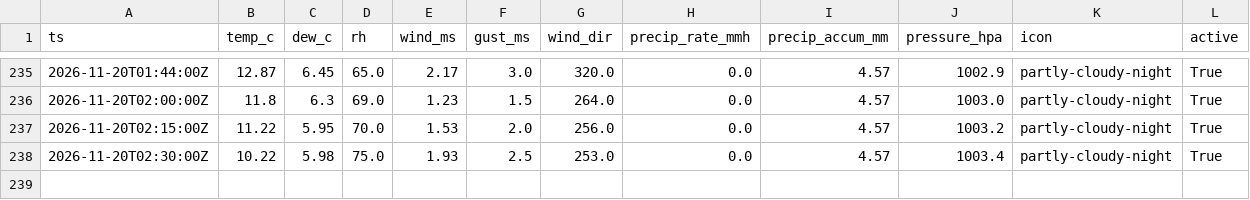
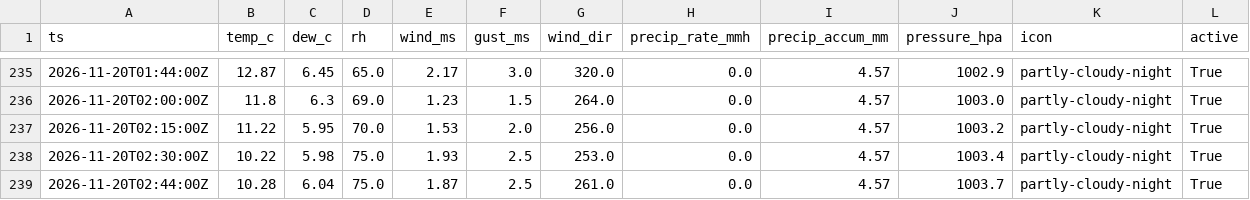
Before and after one commit to cole581/ButtonwillowWeather, a CSV file: data/observations.csv, drawn as a sheet; only a part is shown, gaps mark what is left out; rows hold the shown columns only; the diff names each change by its address in the sheet, - before the commit and + after, or states it on an @@ line.

```diff
--- a/data/observations.csv
+++ b/data/observations.csv
+row 239: 2026-11-20T02:44:00Z | 10.28 | 6.04 | 75.0 | 1.87 | 2.5 | 261.0 | 0.0 | 4.57 | 1003.7 | partly-cloudy-night | True
```
Also changed, not shown: data/forecast_errors.csv, data/matched.csv, 3 other files.
